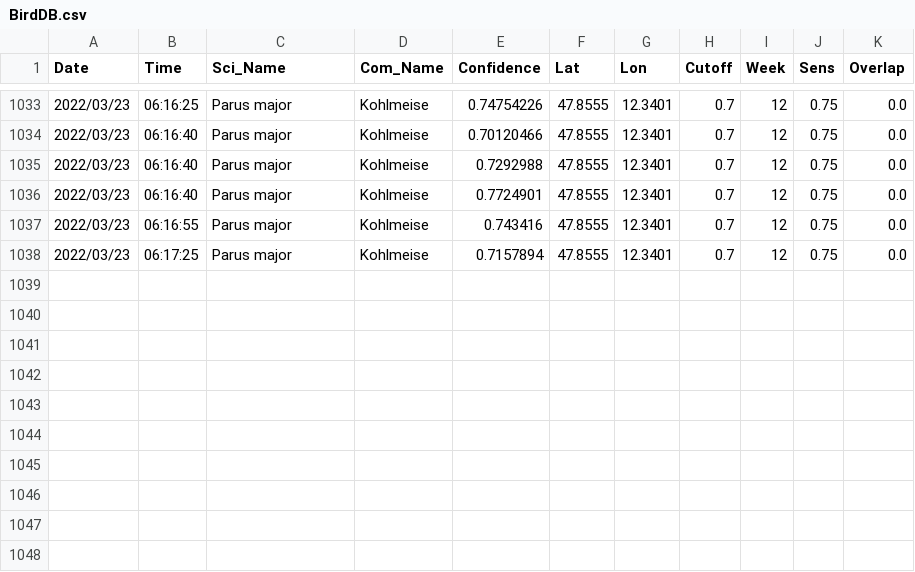
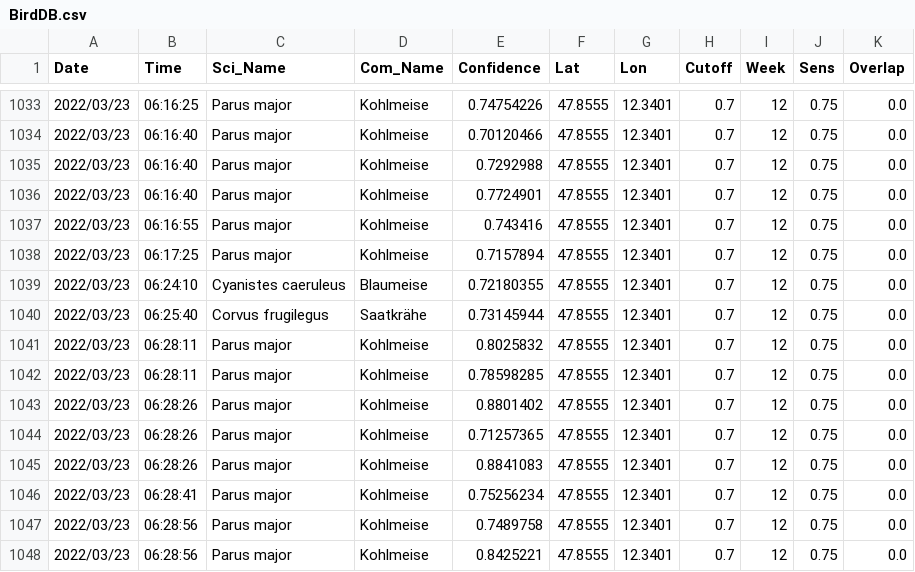
Before and after one commit to gitalm/BirdNetPiGitHub, a CSV file: BirdDB.csv, drawn as a sheet; only a part is shown, gaps mark what is left out.

Commit message:
BirdNET-PI Solar

```diff
--- a/BirdDB.csv
+++ b/BirdDB.csv
@@ -1038 +1038,11 @@ Date,Time,Sci_Name,Com_Name,Confidence,Lat,Lon,Cutoff,Week,Sens,Overlap
 2022/03/23,06:17:25,Parus major,Kohlmeise,0.7157894,47.8555,12.3401,0.7,12,0.75,0.0
+2022/03/23,06:24:10,Cyanistes caeruleus,Blaumeise,0.72180355,47.8555,12.3401,0.7,12,0.75,0.0
+2022/03/23,06:25:40,Corvus frugilegus,Saatkrähe,0.73145944,47.8555,12.3401,0.7,12,0.75,0.0
+2022/03/23,06:28:11,Parus major,Kohlmeise,0.8025832,47.8555,12.3401,0.7,12,0.75,0.0
+2022/03/23,06:28:11,Parus major,Kohlmeise,0.78598285,47.8555,12.3401,0.7,12,0.75,0.0
+2022/03/23,06:28:26,Parus major,Kohlmeise,0.8801402,47.8555,12.3401,0.7,12,0.75,0.0
+2022/03/23,06:28:26,Parus major,Kohlmeise,0.71257365,47.8555,12.3401,0.7,12,0.75,0.0
+2022/03/23,06:28:26,Parus major,Kohlmeise,0.8841083,47.8555,12.3401,0.7,12,0.75,0.0
+2022/03/23,06:28:41,Parus major,Kohlmeise,0.75256234,47.8555,12.3401,0.7,12,0.75,0.0
+2022/03/23,06:28:56,Parus major,Kohlmeise,0.7489758,47.8555,12.3401,0.7,12,0.75,0.0
+2022/03/23,06:28:56,Parus major,Kohlmeise,0.8425221,47.8555,12.3401,0.7,12,0.75,0.0
```
Also changed, not shown: 8 other files.
